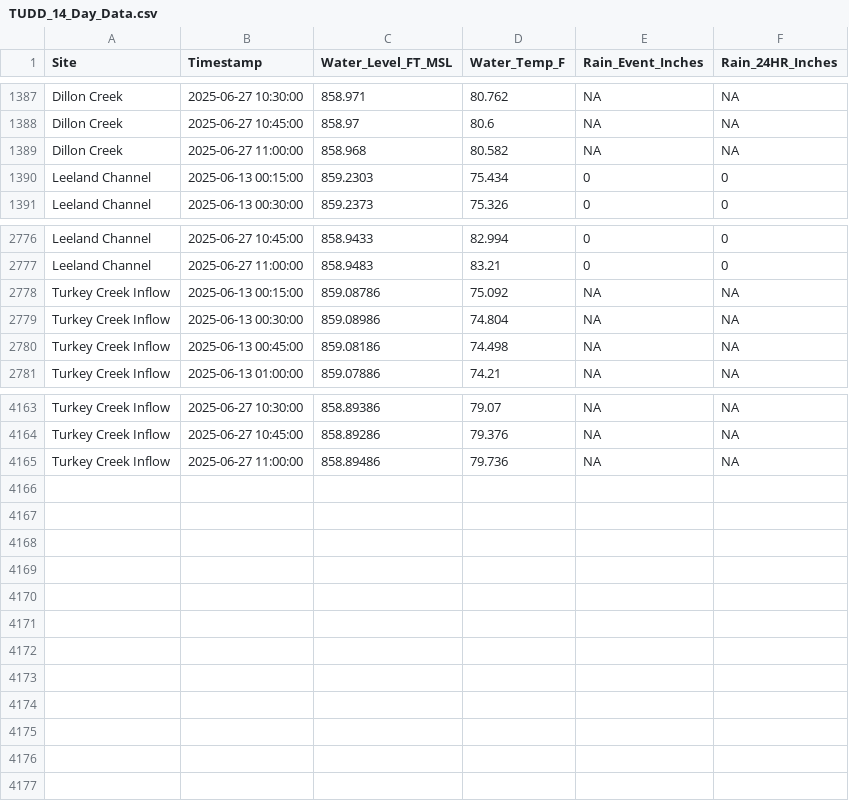
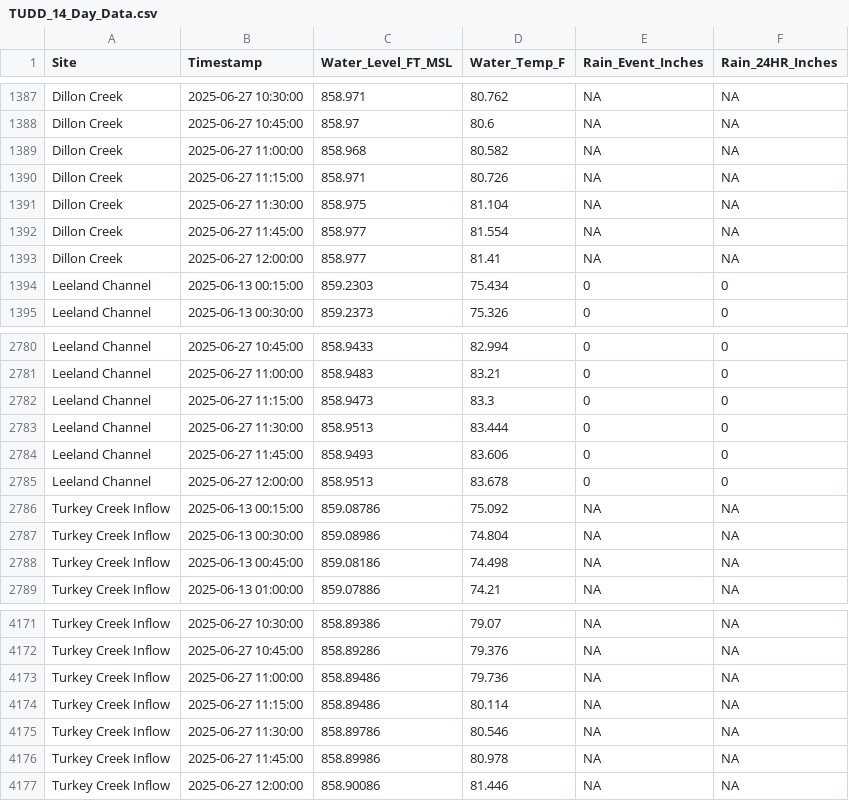
Before and after one commit to hfmanifold/Test_TUDD, a CSV file: TUDD_14_Day_Data.csv, drawn as a sheet; only a part is shown, gaps mark what is left out.

Commit message:
Water level data update - 2025-06-27 13:35:28

```diff
--- a/TUDD_14_Day_Data.csv
+++ b/TUDD_14_Day_Data.csv
@@ -1389,2 +1389,6 @@
 "Dillon Creek",2025-06-27 11:00:00,858.968,80.582,NA,NA
+"Dillon Creek",2025-06-27 11:15:00,858.971,80.726,NA,NA
+"Dillon Creek",2025-06-27 11:30:00,858.975,81.104,NA,NA
+"Dillon Creek",2025-06-27 11:45:00,858.977,81.554,NA,NA
+"Dillon Creek",2025-06-27 12:00:00,858.977,81.41,NA,NA
 "Leeland Channel",2025-06-13 00:15:00,859.2303,75.434,0,0
@@ -2777,2 +2781,6 @@
 "Leeland Channel",2025-06-27 11:00:00,858.9483,83.21,0,0
+"Leeland Channel",2025-06-27 11:15:00,858.9473,83.3,0,0
+"Leeland Channel",2025-06-27 11:30:00,858.9513,83.444,0,0
+"Leeland Channel",2025-06-27 11:45:00,858.9493,83.606,0,0
+"Leeland Channel",2025-06-27 12:00:00,858.9513,83.678,0,0
 "Turkey Creek Inflow",2025-06-13 00:15:00,859.08786,75.092,NA,NA
@@ -4165 +4173,5 @@
 "Turkey Creek Inflow",2025-06-27 11:00:00,858.89486,79.736,NA,NA
+"Turkey Creek Inflow",2025-06-27 11:15:00,858.89486,80.114,NA,NA
+"Turkey Creek Inflow",2025-06-27 11:30:00,858.89786,80.546,NA,NA
+"Turkey Creek Inflow",2025-06-27 11:45:00,858.89986,80.978,NA,NA
+"Turkey Creek Inflow",2025-06-27 12:00:00,858.90086,81.446,NA,NA
```
Also changed, not shown: 2 other files.
